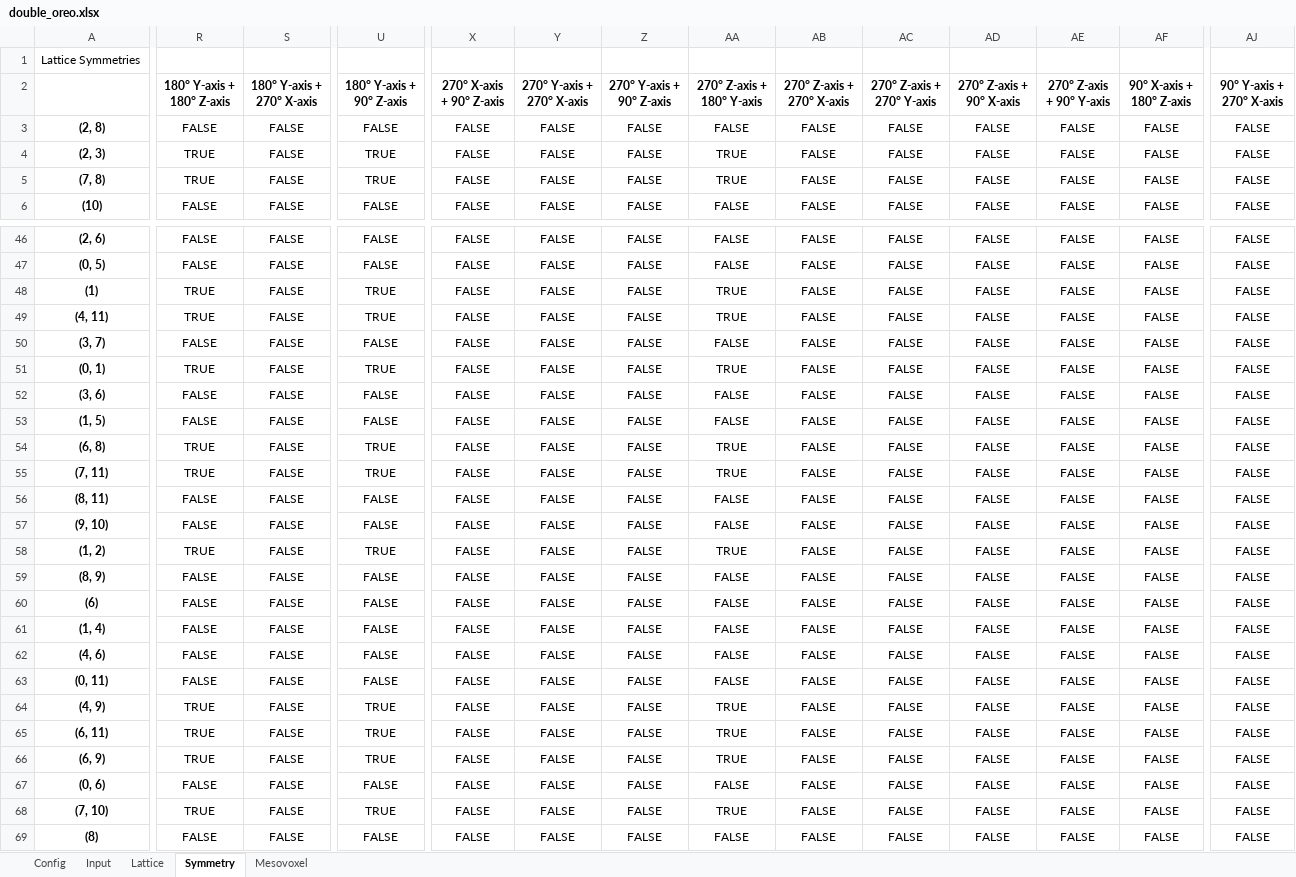
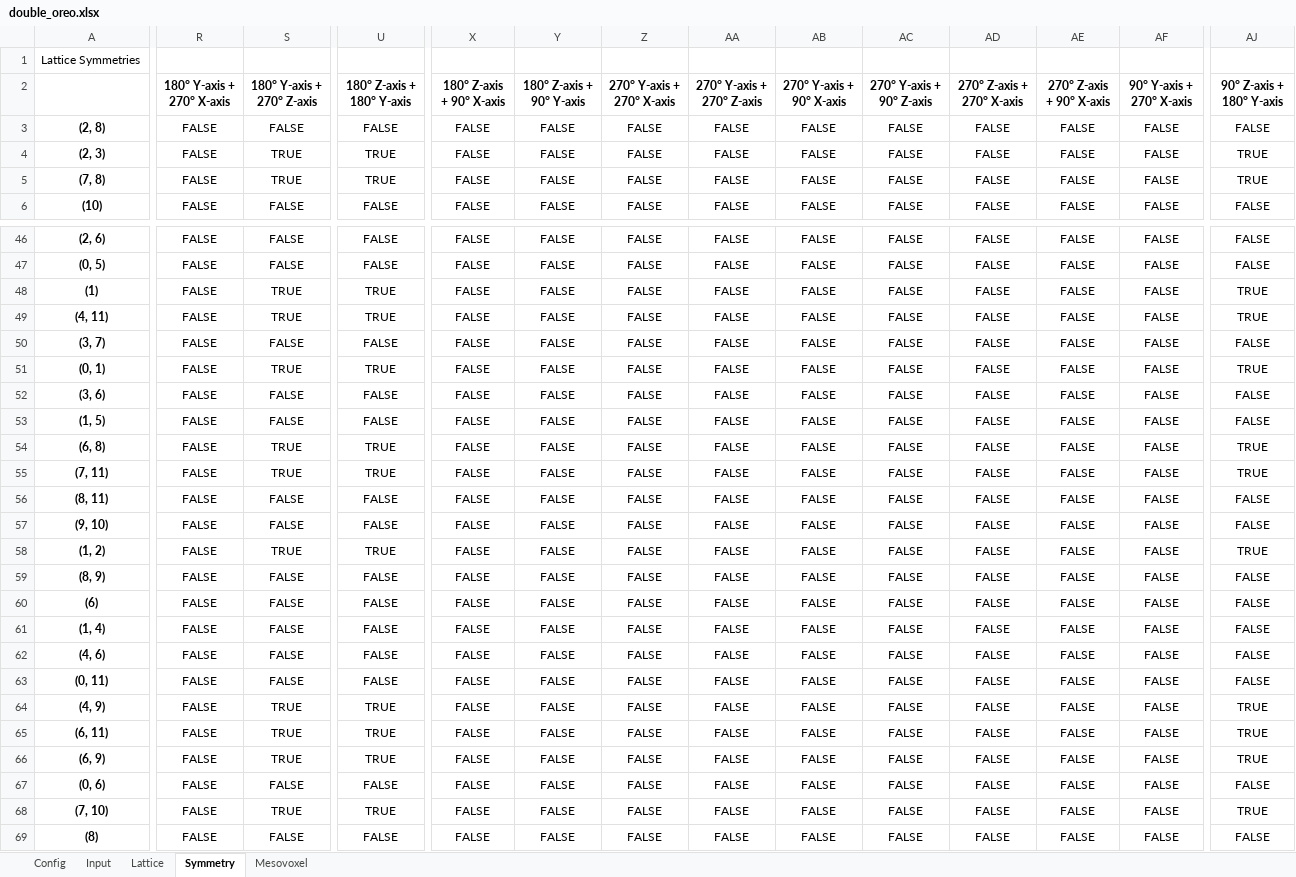
Before and after one commit to JeDeveloper/MOSEA, an Excel workbook: notebooks/data/examples/double_oreo.xlsx, sheet Symmetry, drawn as a sheet; only a part is shown, gaps mark what is left out; values as stored, in another font and other column widths than the file's, no borders; the diff covers the shown part only; the diff names each change by its address in the sheet, - before the commit and + after, or states it on an @@ line.

```diff
--- a/notebooks/data/examples/double_oreo.xlsx (sheet Symmetry)
+++ b/notebooks/data/examples/double_oreo.xlsx (sheet Symmetry)
-R2: 180° Y-axis + 180° Z-axis
+R2: 180° Y-axis + 270° X-axis
-S2: 180° Y-axis + 270° X-axis
+S2: 180° Y-axis + 270° Z-axis
-U2: 180° Y-axis + 90° Z-axis
+U2: 180° Z-axis + 180° Y-axis
-X2: 270° X-axis + 90° Z-axis
+X2: 180° Z-axis + 90° X-axis
-Y2: 270° Y-axis + 270° X-axis
+Y2: 180° Z-axis + 90° Y-axis
-Z2: 270° Y-axis + 90° Z-axis
+Z2: 270° Y-axis + 270° X-axis
-AA2: 270° Z-axis + 180° Y-axis
+AA2: 270° Y-axis + 270° Z-axis
-AB2: 270° Z-axis + 270° X-axis
+AB2: 270° Y-axis + 90° X-axis
-AC2: 270° Z-axis + 270° Y-axis
+AC2: 270° Y-axis + 90° Z-axis
-AD2: 270° Z-axis + 90° X-axis
+AD2: 270° Z-axis + 270° X-axis
-AE2: 270° Z-axis + 90° Y-axis
+AE2: 270° Z-axis + 90° X-axis
-AF2: 90° X-axis + 180° Z-axis
+AF2: 90° Y-axis + 270° X-axis
-AJ2: 90° Y-axis + 270° X-axis
+AJ2: 90° Z-axis + 180° Y-axis
-R4:R5 (180° Y-axis + 270° X-axis): TRUE
+R4:R5 (180° Y-axis + 270° X-axis): FALSE
-S4:S5 (180° Y-axis + 270° Z-axis): FALSE
+S4:S5 (180° Y-axis + 270° Z-axis): TRUE
-AA4:AA5 (270° Y-axis + 270° Z-axis): TRUE
+AA4:AA5 (270° Y-axis + 270° Z-axis): FALSE
-AJ4:AJ5 (90° Z-axis + 180° Y-axis): FALSE
+AJ4:AJ5 (90° Z-axis + 180° Y-axis): TRUE
-R48:R49 (180° Y-axis + 270° X-axis): TRUE
+R48:R49 (180° Y-axis + 270° X-axis): FALSE
-S48:S49 (180° Y-axis + 270° Z-axis): FALSE
+S48:S49 (180° Y-axis + 270° Z-axis): TRUE
-AA48:AA49 (270° Y-axis + 270° Z-axis): TRUE
+AA48:AA49 (270° Y-axis + 270° Z-axis): FALSE
-AJ48:AJ49 (90° Z-axis + 180° Y-axis): FALSE
+AJ48:AJ49 (90° Z-axis + 180° Y-axis): TRUE
-R51 (180° Y-axis + 270° X-axis): TRUE
+R51 (180° Y-axis + 270° X-axis): FALSE
-S51 (180° Y-axis + 270° Z-axis): FALSE
+S51 (180° Y-axis + 270° Z-axis): TRUE
-AA51 (270° Y-axis + 270° Z-axis): TRUE
+AA51 (270° Y-axis + 270° Z-axis): FALSE
-AJ51 (90° Z-axis + 180° Y-axis): FALSE
+AJ51 (90° Z-axis + 180° Y-axis): TRUE
-R54:R55 (180° Y-axis + 270° X-axis): TRUE
+R54:R55 (180° Y-axis + 270° X-axis): FALSE
-S54:S55 (180° Y-axis + 270° Z-axis): FALSE
+S54:S55 (180° Y-axis + 270° Z-axis): TRUE
-AA54:AA55 (270° Y-axis + 270° Z-axis): TRUE
+AA54:AA55 (270° Y-axis + 270° Z-axis): FALSE
-AJ54:AJ55 (90° Z-axis + 180° Y-axis): FALSE
+AJ54:AJ55 (90° Z-axis + 180° Y-axis): TRUE
-R58 (180° Y-axis + 270° X-axis): TRUE
+R58 (180° Y-axis + 270° X-axis): FALSE
-S58 (180° Y-axis + 270° Z-axis): FALSE
+S58 (180° Y-axis + 270° Z-axis): TRUE
-AA58 (270° Y-axis + 270° Z-axis): TRUE
+AA58 (270° Y-axis + 270° Z-axis): FALSE
-AJ58 (90° Z-axis + 180° Y-axis): FALSE
+AJ58 (90° Z-axis + 180° Y-axis): TRUE
-R64:R66 (180° Y-axis + 270° X-axis): TRUE
+R64:R66 (180° Y-axis + 270° X-axis): FALSE
-S64:S66 (180° Y-axis + 270° Z-axis): FALSE
+S64:S66 (180° Y-axis + 270° Z-axis): TRUE
-AA64:AA66 (270° Y-axis + 270° Z-axis): TRUE
+AA64:AA66 (270° Y-axis + 270° Z-axis): FALSE
-AJ64:AJ66 (90° Z-axis + 180° Y-axis): FALSE
+AJ64:AJ66 (90° Z-axis + 180° Y-axis): TRUE
-R68 (180° Y-axis + 270° X-axis): TRUE
+R68 (180° Y-axis + 270° X-axis): FALSE
-S68 (180° Y-axis + 270° Z-axis): FALSE
+S68 (180° Y-axis + 270° Z-axis): TRUE
-AA68 (270° Y-axis + 270° Z-axis): TRUE
+AA68 (270° Y-axis + 270° Z-axis): FALSE
-AJ68 (90° Z-axis + 180° Y-axis): FALSE
+AJ68 (90° Z-axis + 180° Y-axis): TRUE
```
Also changed, not shown: 61 edited cells elsewhere in this sheet, notebooks/data/examples/zinc_blende.xlsx, 9 other files.
